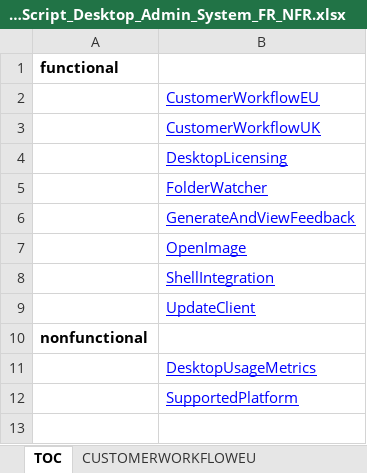
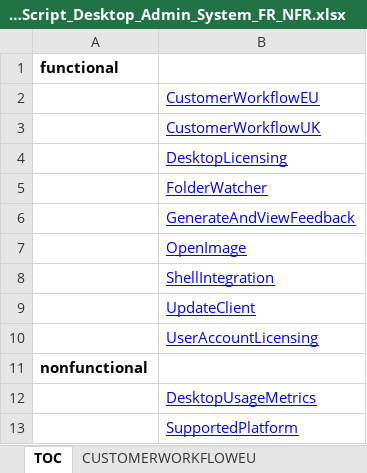
Before and after one commit to manchesterimaging/pickles, an Excel workbook: src/Pickles/MIL_pickles/Output/AN210_TestScript_Desktop_Admin_System_FR_NFR.xlsx, sheet TOC, drawn as a sheet; values as stored, in another font and other column widths than the file's, no borders; the diff names each change by its address in the sheet, - before the commit and + after, or states it on an @@ line.

```diff
--- a/src/Pickles/MIL_pickles/Output/AN210_TestScript_Desktop_Admin_System_FR_NFR.xlsx (sheet TOC)
+++ b/src/Pickles/MIL_pickles/Output/AN210_TestScript_Desktop_Admin_System_FR_NFR.xlsx (sheet TOC)
+row 10:  | UserAccountLicensing
```
Also changed, not shown: other sheet tabs, src/Pickles/MIL_pickles/Output/AN210_TestScript_All.xlsx, src/Pickles/MIL_pickles/Output/AN210_TestScript_Desktop_Admin_Validation_UR.xlsx, 9 other files.
